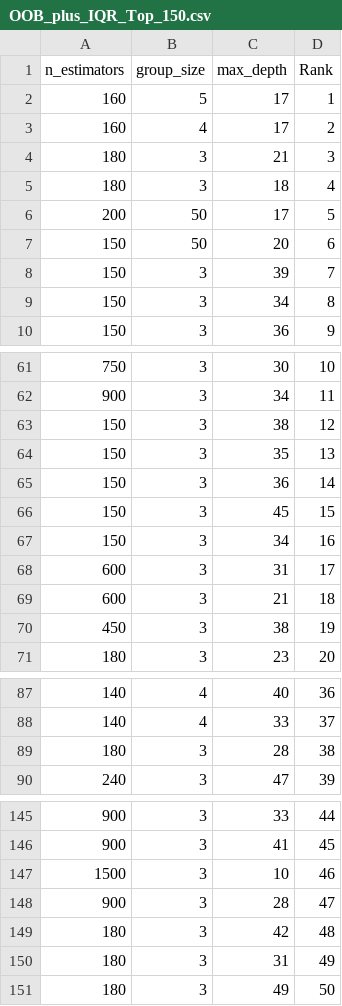
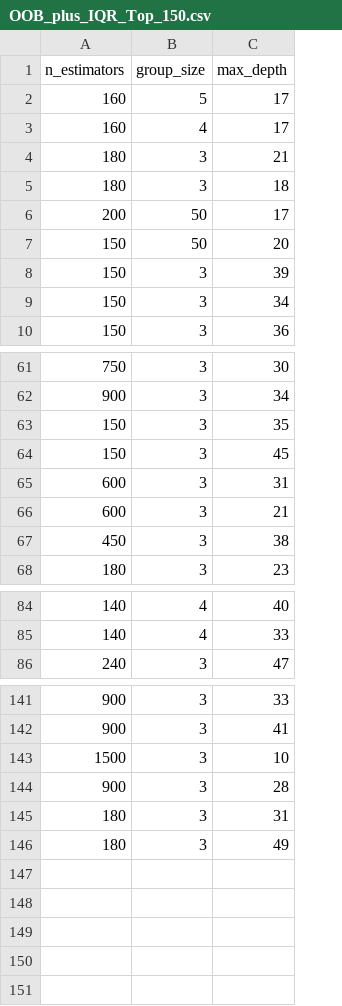
Before and after one commit to fedeegiorgi/proyecto-final, a CSV file: src/results_analysis/csvs/OOB_plus_IQR_Top_150.csv, drawn as a sheet; only a part is shown, gaps mark what is left out; the diff names each change by its address in the sheet, - before the commit and + after, or states it on an @@ line.

Commit message:
columna rank OOB_plus_IQR

```diff
--- a/src/results_analysis/csvs/OOB_plus_IQR_Top_150.csv
+++ b/src/results_analysis/csvs/OOB_plus_IQR_Top_150.csv
-column D (Rank), rows 2-10: 1 | 2 | 3 | 4 | 5 | 6 | 7 | 8 | 9; rows 61-62: 10 | 11; row 64: 13; row 66: 15; rows 68-71: 17 | 18 | 19 | 20; rows 87-88: 36 | 37; row 90: 39; rows 145-148: 44 | 45 | 46 | 47; rows 150-151: 49 | 50
-row 63: 150 | 3 | 38 | 12
-row 65: 150 | 3 | 36 | 14
-row 67: 150 | 3 | 34 | 16
-row 89: 180 | 3 | 28 | 38
-row 149: 180 | 3 | 42 | 48
```
Also changed, not shown: 1 other file.
